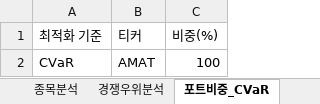
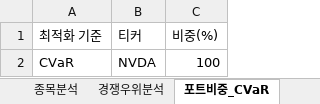
Before and after one commit to aravaca/DeepFund, an Excel workbook: backend/deep_fund.xlsx, sheet 포트비중_CVaR, drawn as a sheet; values as stored, in another font and other column widths than the file's, no borders; table styles not drawn; the diff names each change by its address in the sheet, - before the commit and + after, or states it on an @@ line.

```diff
--- a/backend/deep_fund.xlsx (sheet 포트비중_CVaR)
+++ b/backend/deep_fund.xlsx (sheet 포트비중_CVaR)
-B2 (티커): AMAT
+B2 (티커): NVDA
```
Also changed, not shown: sheet 종목분석, sheet 경쟁우위분석, sheet 종목뉴스, sheet 포트비중_Variance, sheet 포트폴리오통계, sheet 포트비중_Sharpe, 1 more sheet, 1 other file.
